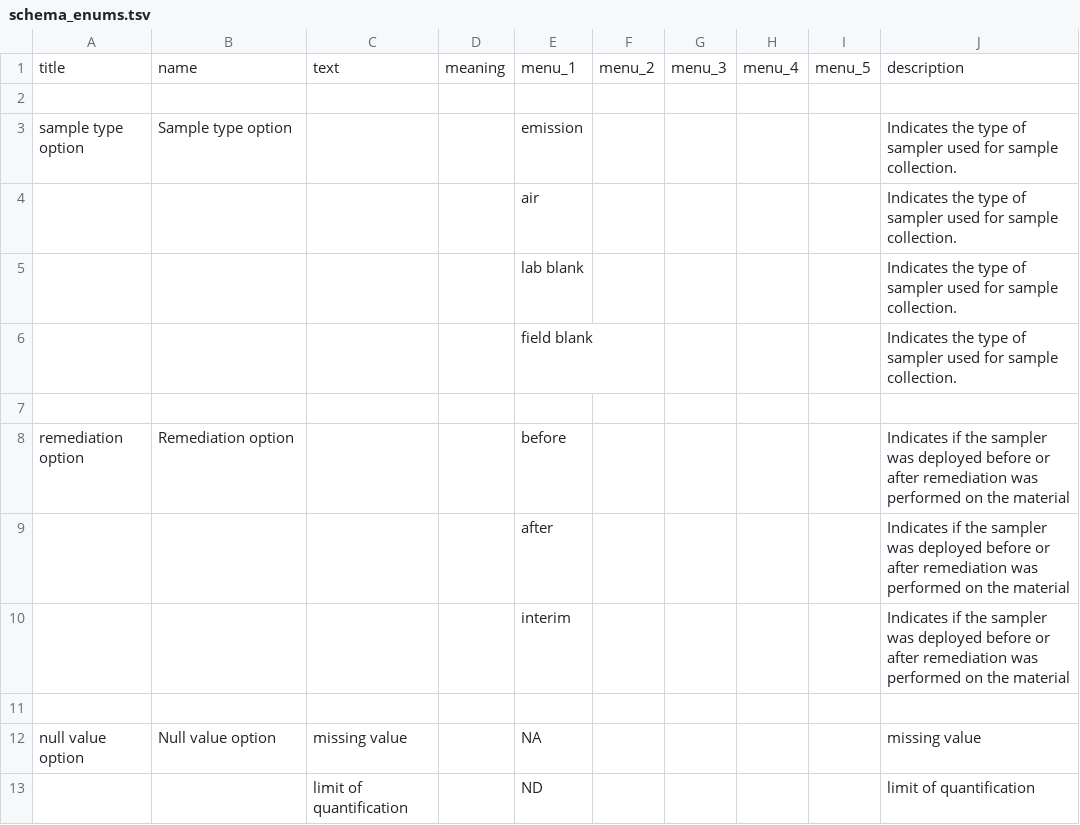
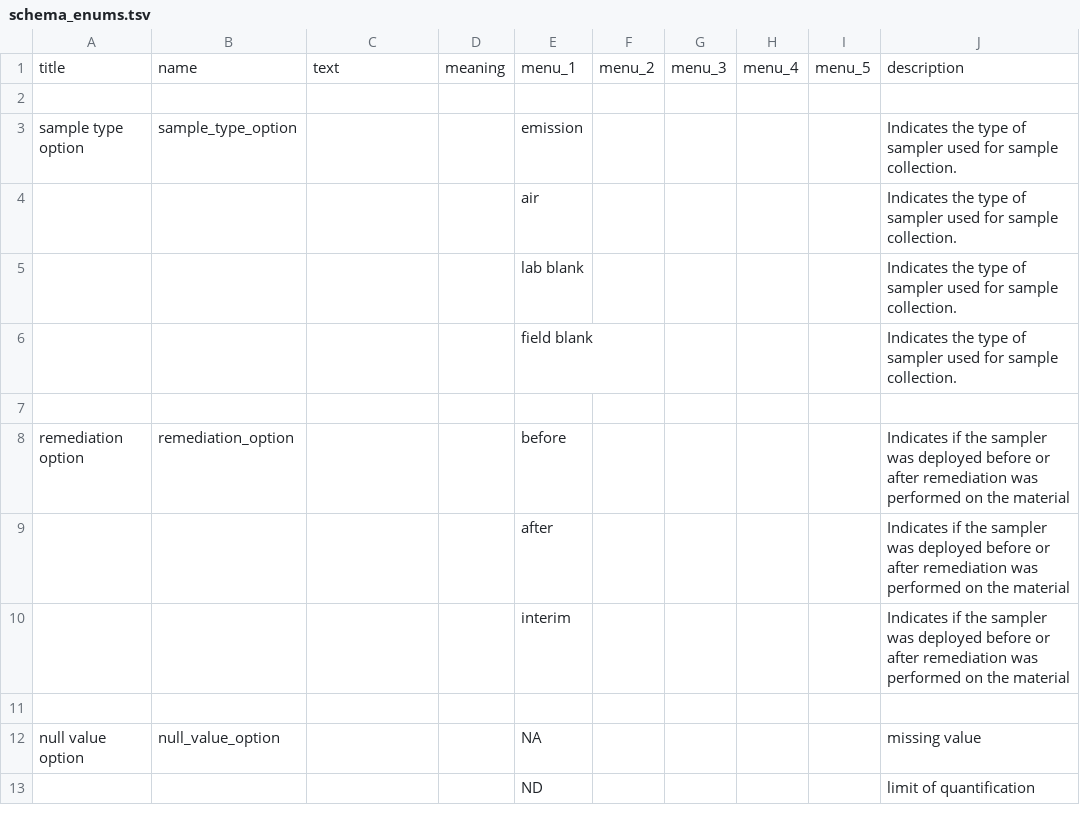
Before and after one commit to ISRP-DMAC/DataHarmonizerDevelop, a TSV file: web/templates/Project3/schema_enums.tsv, drawn as a sheet.

```diff
--- a/web/templates/Project3/schema_enums.tsv
+++ b/web/templates/Project3/schema_enums.tsv
@@ -2,3 +2,3 @@ title	name	text	meaning	menu_1	menu_2	menu_3	menu_4	menu_5	description
 									
-sample type option	Sample type option			emission					Indicates the type of sampler used for sample collection.
+sample type option	sample_type_option			emission					Indicates the type of sampler used for sample collection.
 				air					Indicates the type of sampler used for sample collection.
@@ -7,3 +7,3 @@ sample type option	Sample type option			emission					Indicates the type of sampl
 									
-remediation option	Remediation option			before					Indicates if the sampler was deployed before or after remediation was performed on the material
+remediation option	remediation_option			before					Indicates if the sampler was deployed before or after remediation was performed on the material
 				after					Indicates if the sampler was deployed before or after remediation was performed on the material
@@ -11,3 +11,3 @@ remediation option	Remediation option			before					Indicates if the sampler was
 									
-null value option	Null value option	missing value		NA					missing value
-		limit of quantification		ND					limit of quantification
+null value option	null_value_option			NA					missing value
+				ND					limit of quantification
```
Also changed, not shown: web/templates/Project3/Jason_version/Jason_concentrations.csv, web/templates/Project3/Jason_version/Jason_emissions.csv, 8 other files.
